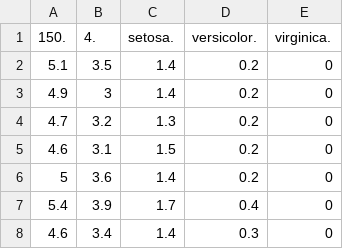
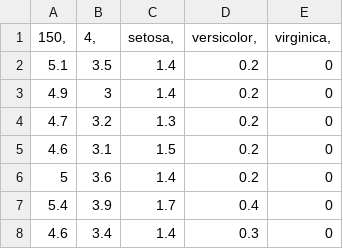
Before and after one commit to roholy/Iris, a CSV file: iris.csv, drawn as a sheet; only a part is shown; removed rows and columns are numbered as before the commit, all else as after; the diff names each change by its address in the sheet, - before the commit and + after, or states it on an @@ line.

Commit message:
Update iris.csv

```diff
--- a/iris.csv
+++ b/iris.csv
-row 1: 150. | 4. | setosa. | versicolor. | virginica.
+row 1: 150, | 4, | setosa, | versicolor, | virginica,
```
